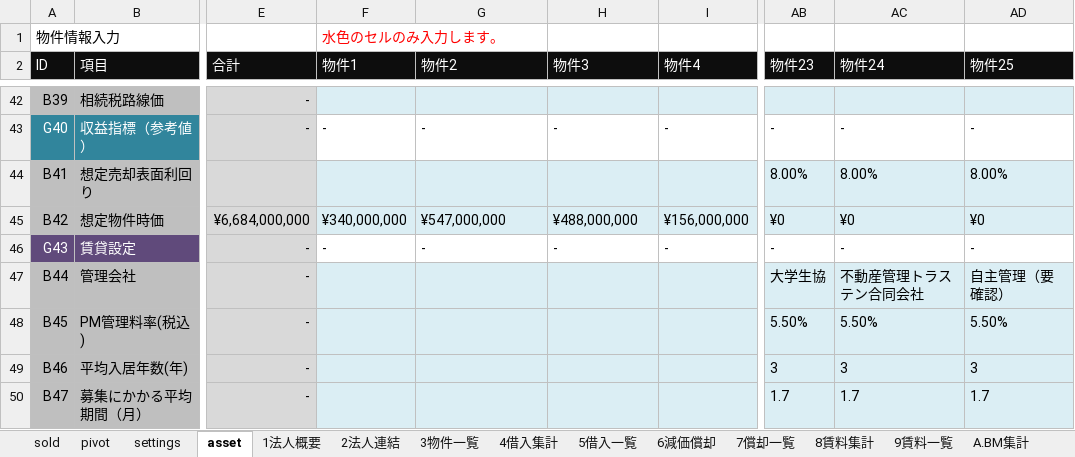
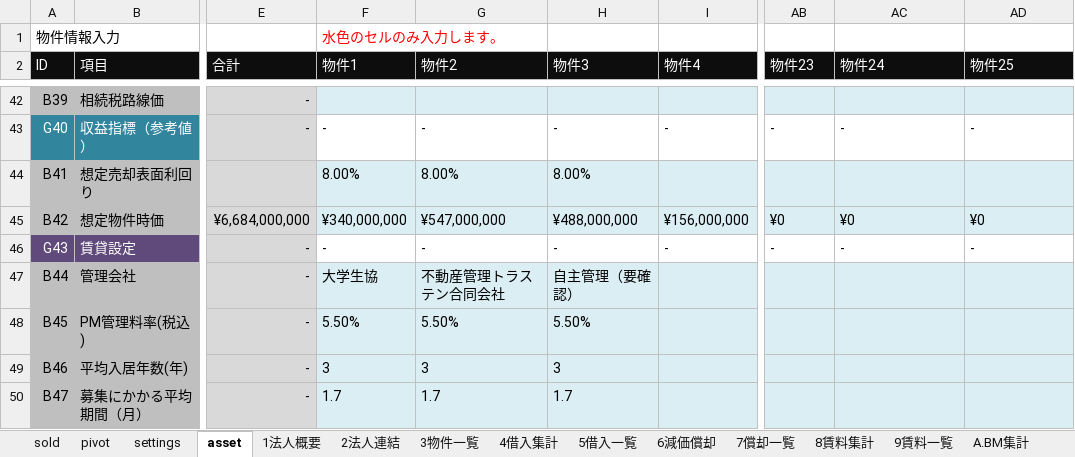
Before and after one commit to ec-seller-oss/khd_workspace, an Excel workbook: KHD_資産管理シート_玉川式_v1.xlsx, sheet asset, drawn as a sheet; only a part is shown, gaps mark what is left out; values as stored, in another font and other column widths than the file's, no borders; the diff covers the shown part only; the diff names each change by its address in the sheet, - before the commit and + after, or states it on an @@ line.

```diff
--- a/KHD_資産管理シート_玉川式_v1.xlsx (sheet asset)
+++ b/KHD_資産管理シート_玉川式_v1.xlsx (sheet asset)
-F44 (物件1): (empty)
+F44 (物件1): 8.00%
-G44 (物件2): (empty)
+G44 (物件2): 8.00%
-H44 (物件3): (empty)
+H44 (物件3): 8.00%
-AB44 (物件23): 8.00%
+AB44 (物件23): (empty)
-AC44 (物件24): 8.00%
+AC44 (物件24): (empty)
-AD44 (物件25): 8.00%
+AD44 (物件25): (empty)
-F47 (物件1): (empty)
+F47 (物件1): 大学生協
-G47 (物件2): (empty)
+G47 (物件2): 不動産管理トラステン合同会社
-H47 (物件3): (empty)
+H47 (物件3): 自主管理（要確認）
-AB47 (物件23): 大学生協
+AB47 (物件23): (empty)
-AC47 (物件24): 不動産管理トラステン合同会社
+AC47 (物件24): (empty)
-AD47 (物件25): 自主管理（要確認）
+AD47 (物件25): (empty)
-F48 (物件1): (empty)
+F48 (物件1): 5.50%
-G48 (物件2): (empty)
+G48 (物件2): 5.50%
-H48 (物件3): (empty)
+H48 (物件3): 5.50%
-AB48 (物件23): 5.50%
+AB48 (物件23): (empty)
-AC48 (物件24): 5.50%
+AC48 (物件24): (empty)
-AD48 (物件25): 5.50%
+AD48 (物件25): (empty)
-F49 (物件1): (empty)
+F49 (物件1): 3
-G49 (物件2): (empty)
+G49 (物件2): 3
-H49 (物件3): (empty)
+H49 (物件3): 3
-AB49 (物件23): 3
+AB49 (物件23): (empty)
-AC49 (物件24): 3
+AC49 (物件24): (empty)
-AD49 (物件25): 3
+AD49 (物件25): (empty)
-F50 (物件1): (empty)
+F50 (物件1): 1.7
-G50 (物件2): (empty)
+G50 (物件2): 1.7
-H50 (物件3): (empty)
+H50 (物件3): 1.7
-AB50 (物件23): 1.7
+AB50 (物件23): (empty)
-AC50 (物件24): 1.7
+AC50 (物件24): (empty)
-AD50 (物件25): 1.7
+AD50 (物件25): (empty)
```
Also changed, not shown: 102 edited cells elsewhere in this sheet, sheet 9賃料一覧, sheet settings, 予実管理_高松二丁目_v1.xlsx.
